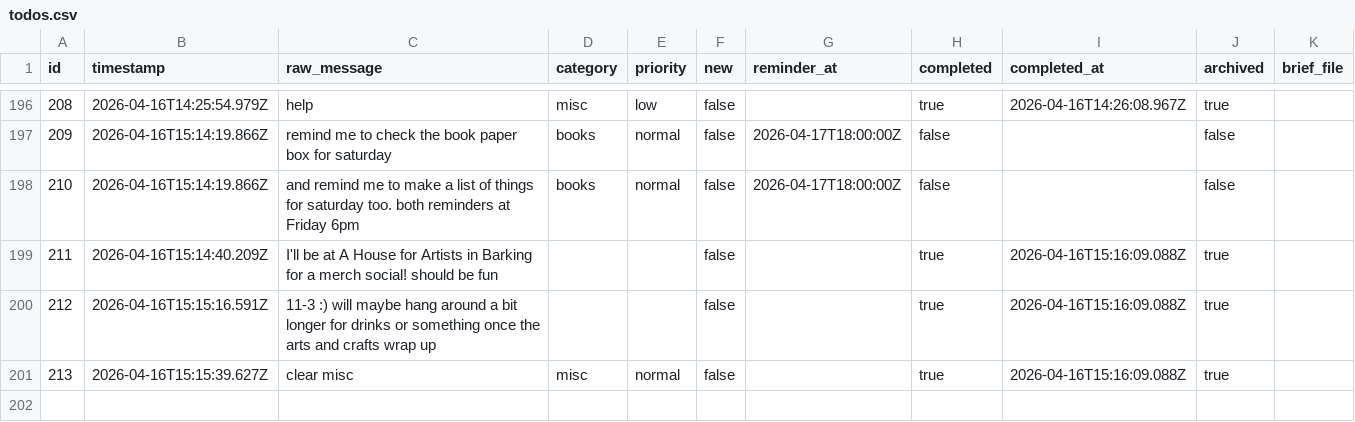
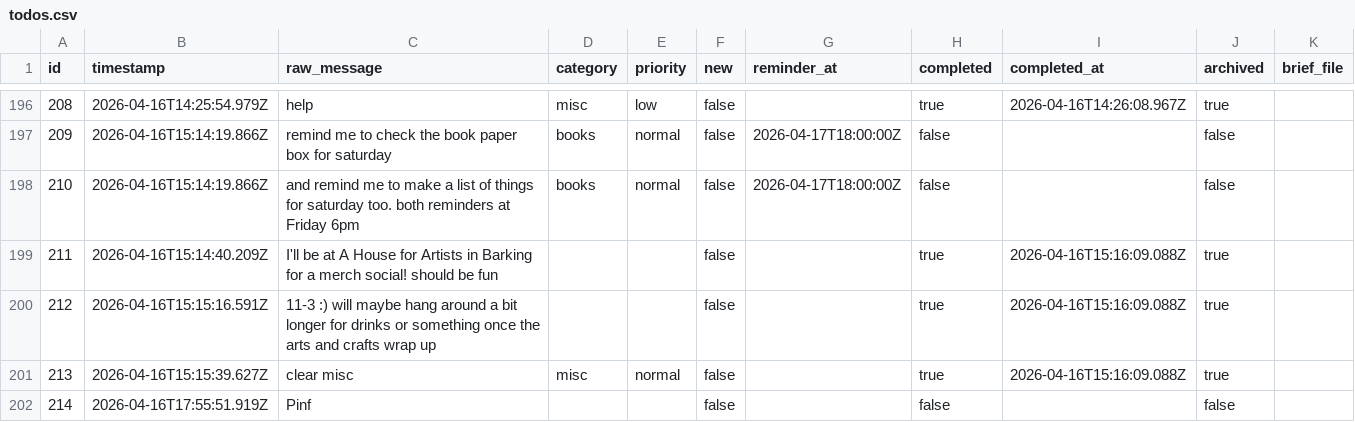
Before and after one commit to ChilliByte/stream-todo, a CSV file: todos.csv, drawn as a sheet; only a part is shown, gaps mark what is left out; the diff names each change by its address in the sheet, - before the commit and + after, or states it on an @@ line.

Commit message:
tier1: processed 1 item(s)

```diff
--- a/todos.csv
+++ b/todos.csv
+row 202: 214 | 2026-04-16T17:55:51.919Z | Pinf |  |  | false |  | false |  | false
```
